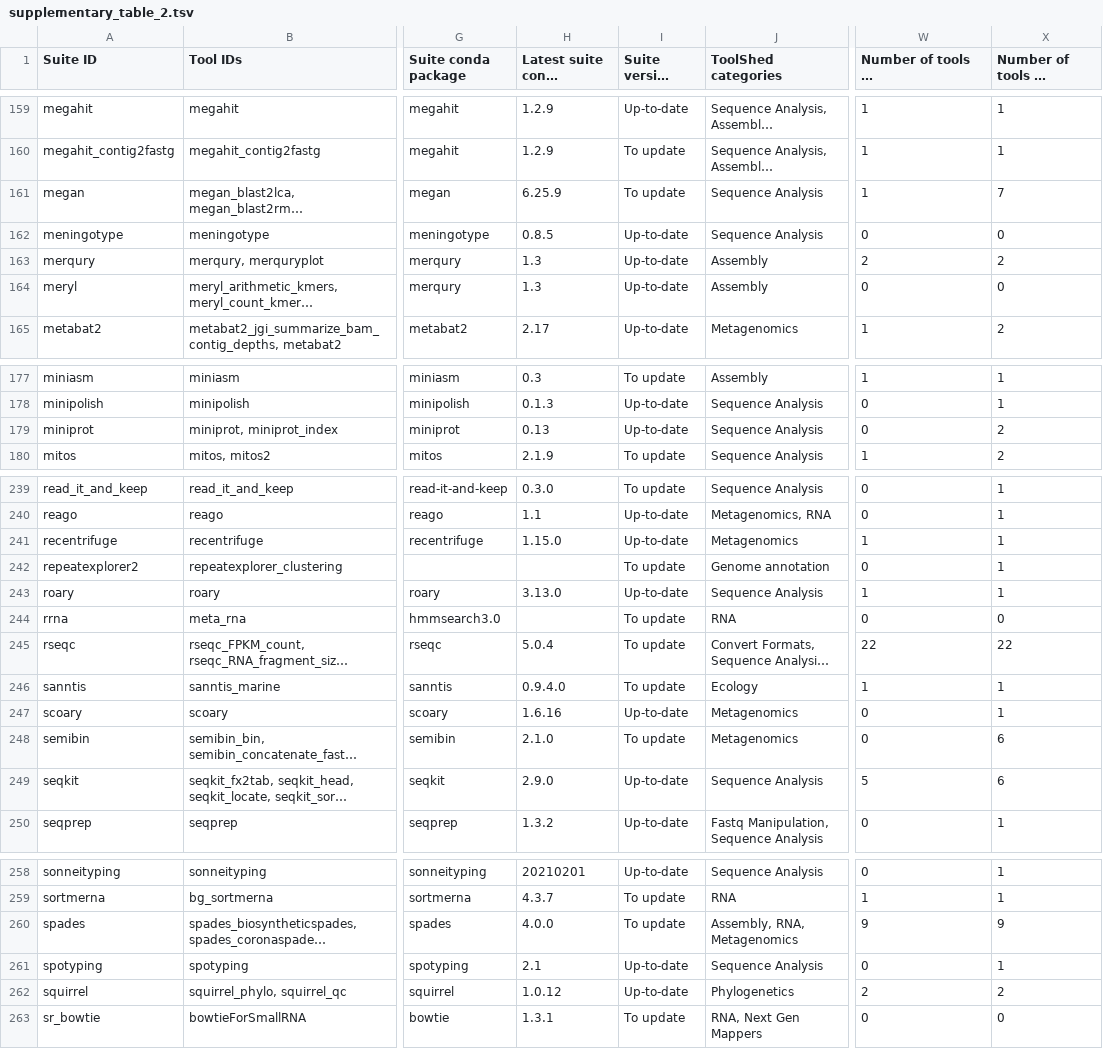
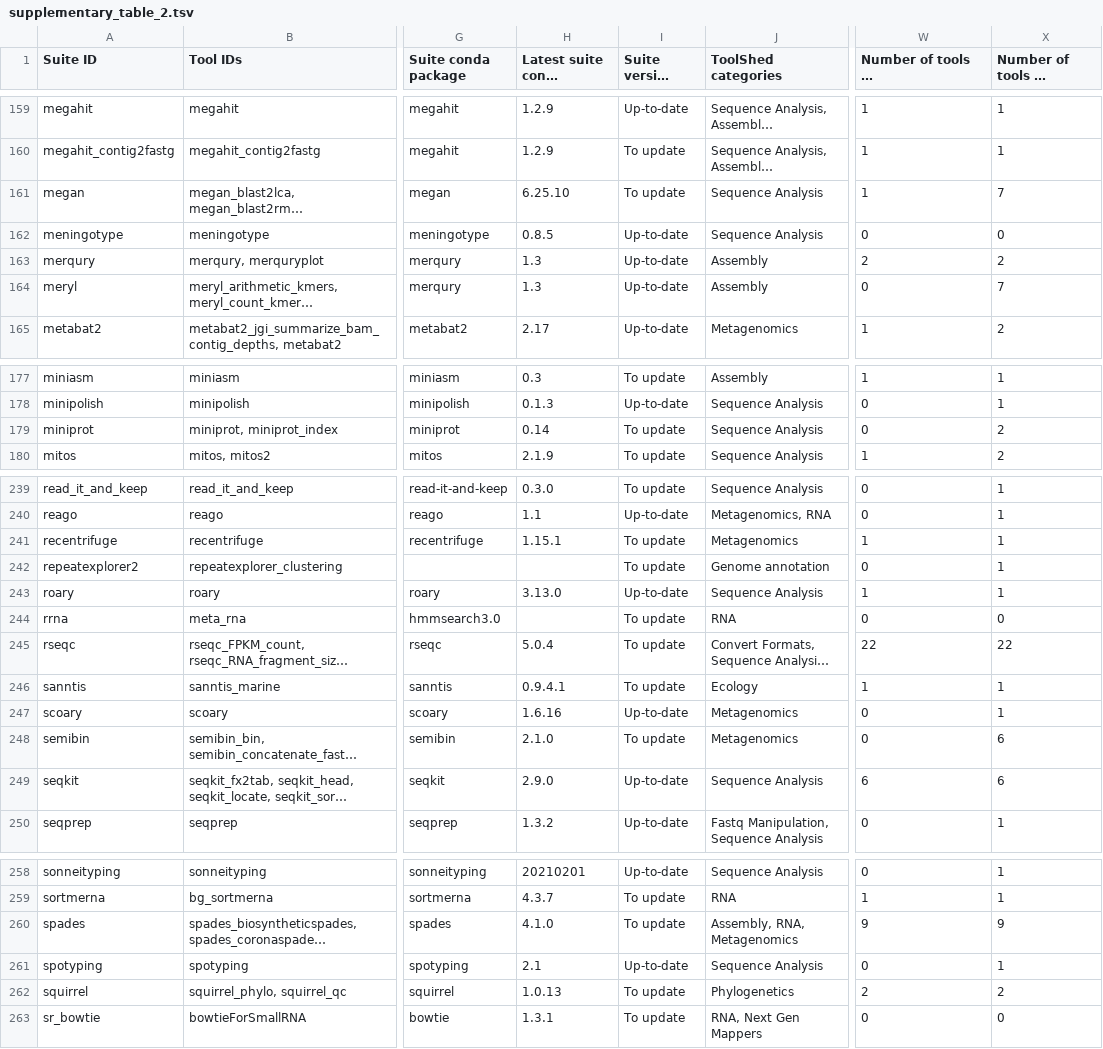
Before and after one commit to usegalaxy-eu/microgalaxy_paper_2025, a TSV file: docs/supplementary/supplementary_table_2.tsv, drawn as a sheet; only a part is shown, gaps mark what is left out; long unchanged cells end in …; the diff covers the shown part only; the diff names each change by its address in the sheet, - before the commit and + after, or states it on an @@ line.

```diff
--- a/docs/supplementary/supplementary_table_2.tsv
+++ b/docs/supplementary/supplementary_table_2.tsv
-H161: 6.25.9
+H161: 6.25.10
-X164 (Number of tools on UseGalaxy.eu): 0
+X164 (Number of tools on UseGalaxy.eu): 7
-H179: 0.13
+H179: 0.14
-I179 (Suite version status): Up-to-date
+I179 (Suite version status): To update
-H241: 1.15.0
+H241: 1.15.1
-I241 (Suite version status): Up-to-date
+I241 (Suite version status): To update
-H246: 0.9.4.0
+H246: 0.9.4.1
-W249: 5
+W249: 6
-H260: 4.0.0
+H260: 4.1.0
-H262: 1.0.12
+H262: 1.0.13
-I262 (Suite version status): Up-to-date
+I262 (Suite version status): To update
```
Also changed, not shown: 17 edited cells elsewhere in this file, docs/supplementary/supplementary_table_4.tsv, 2 other files.
